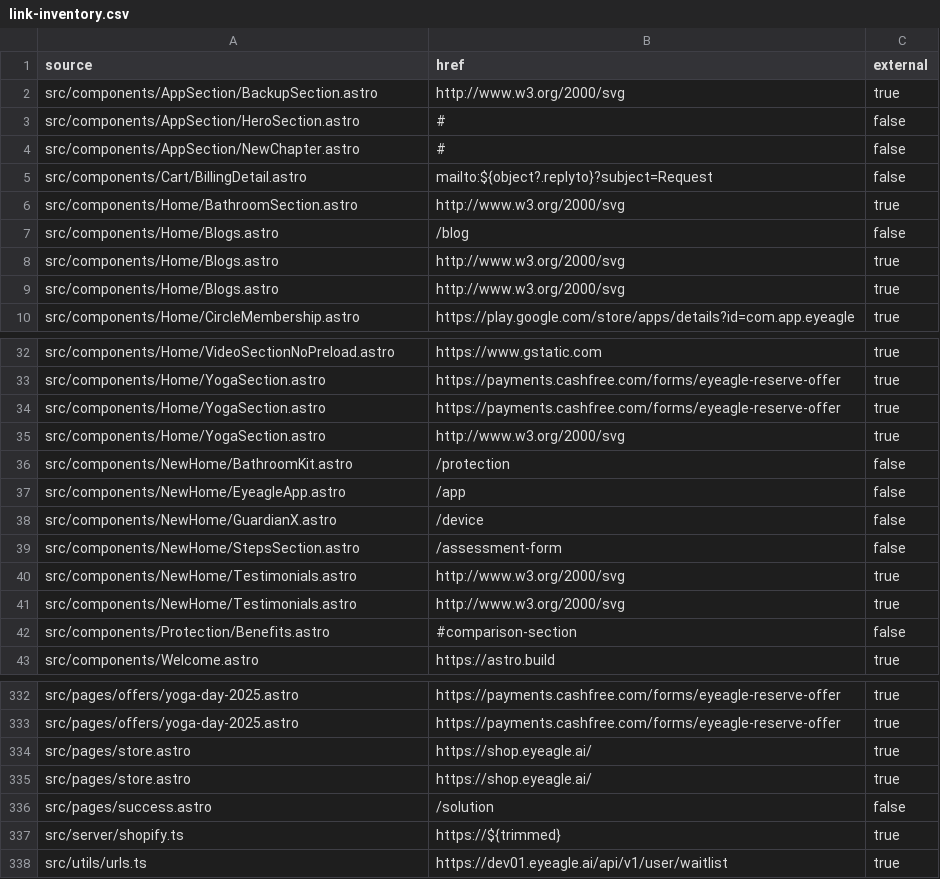
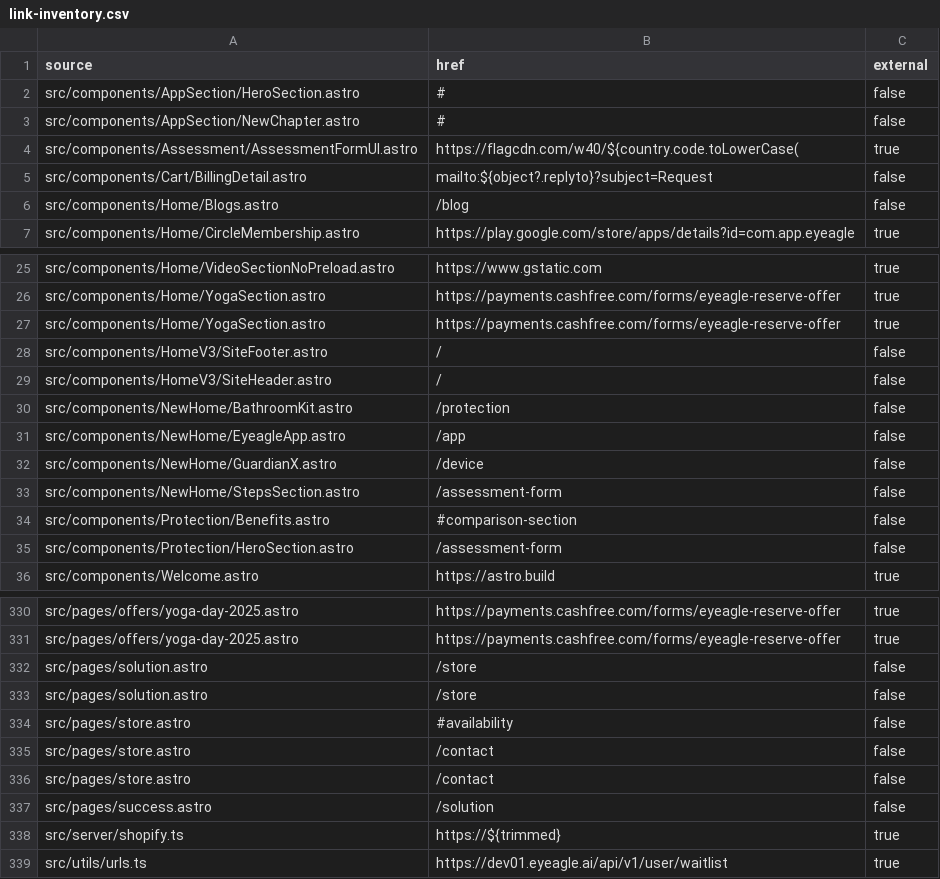
Before and after one commit to pidana-in/eyeagle-www, a CSV file: reports/link-inventory.csv, drawn as a sheet; only a part is shown, gaps mark what is left out; the diff covers the shown part only.

Commit message:
NN | Feat: Add blog 43 on web

```diff
--- a/reports/link-inventory.csv
+++ b/reports/link-inventory.csv
@@ -1,10 +1,7 @@
 "source","href","external"
-"src/components/AppSection/BackupSection.astro","http://www.w3.org/2000/svg","true"
 "src/components/AppSection/HeroSection.astro","#","false"
 "src/components/AppSection/NewChapter.astro","#","false"
+"src/components/Assessment/AssessmentFormUI.astro","https://flagcdn.com/w40/${country.code.toLowerCase(","true"
 "src/components/Cart/BillingDetail.astro","mailto:${object?.replyto}?subject=Request","false"
-"src/components/Home/BathroomSection.astro","http://www.w3.org/2000/svg","true"
 "src/components/Home/Blogs.astro","/blog","false"
-"src/components/Home/Blogs.astro","http://www.w3.org/2000/svg","true"
-"src/components/Home/Blogs.astro","http://www.w3.org/2000/svg","true"
 "src/components/Home/CircleMembership.astro","https://play.google.com/store/apps/details?id=com.app.eyeagle","true"
@@ -34,3 +27,4 @@
 "src/components/Home/YogaSection.astro","https://payments.cashfree.com/forms/eyeagle-reserve-offer","true"
-"src/components/Home/YogaSection.astro","http://www.w3.org/2000/svg","true"
+"src/components/HomeV3/SiteFooter.astro","/","false"
+"src/components/HomeV3/SiteHeader.astro","/","false"
 "src/components/NewHome/BathroomKit.astro","/protection","false"
@@ -39,5 +33,4 @@
 "src/components/NewHome/StepsSection.astro","/assessment-form","false"
-"src/components/NewHome/Testimonials.astro","http://www.w3.org/2000/svg","true"
-"src/components/NewHome/Testimonials.astro","http://www.w3.org/2000/svg","true"
 "src/components/Protection/Benefits.astro","#comparison-section","false"
+"src/components/Protection/HeroSection.astro","/assessment-form","false"
 "src/components/Welcome.astro","https://astro.build","true"
@@ -333,4 +331,7 @@
 "src/pages/offers/yoga-day-2025.astro","https://payments.cashfree.com/forms/eyeagle-reserve-offer","true"
-"src/pages/store.astro","https://shop.eyeagle.ai/","true"
-"src/pages/store.astro","https://shop.eyeagle.ai/","true"
+"src/pages/solution.astro","/store","false"
+"src/pages/solution.astro","/store","false"
+"src/pages/store.astro","#availability","false"
+"src/pages/store.astro","/contact","false"
+"src/pages/store.astro","/contact","false"
 "src/pages/success.astro","/solution","false"
```
Also changed, not shown: 15 added rows and 14 removed rows elsewhere in this file, reports/route-inventory.csv, 9 other files.
